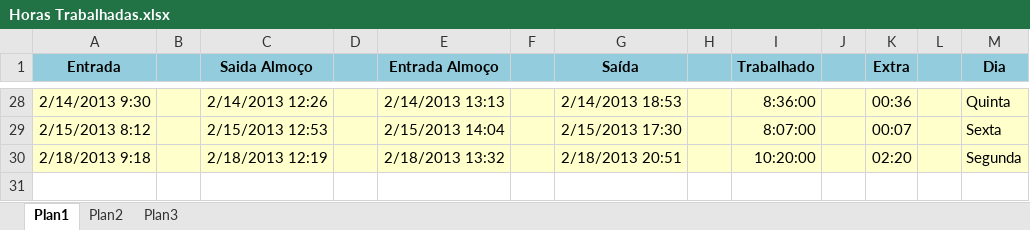
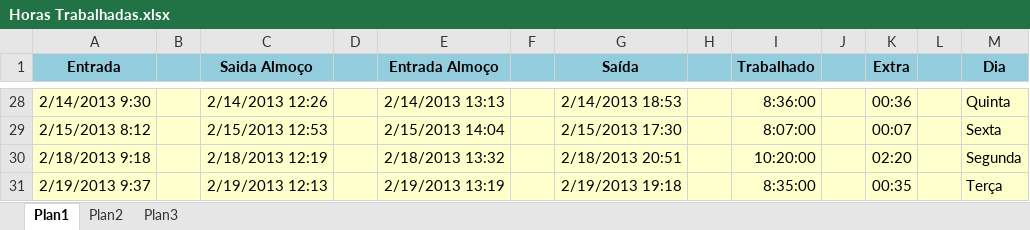
Before and after one commit to Zoyo/arquivos-gerais, an Excel workbook: Horas Trabalhadas.xlsx, sheet Plan1, drawn as a sheet; only a part is shown, gaps mark what is left out; values as stored, in another font and other column widths than the file's, no borders; the diff names each change by its address in the sheet, - before the commit and + after, or states it on an @@ line.

Commit message:
Atualização.

```diff
--- a/Horas Trabalhadas.xlsx (sheet Plan1)
+++ b/Horas Trabalhadas.xlsx (sheet Plan1)
+row 31: 2/19/2013 9:37 |  | 2/19/2013 12:13 |  | 2/19/2013 13:19 |  | 2/19/2013 19:18 |  | 8:35:00 |  | 00:35 |  | Terça
```
